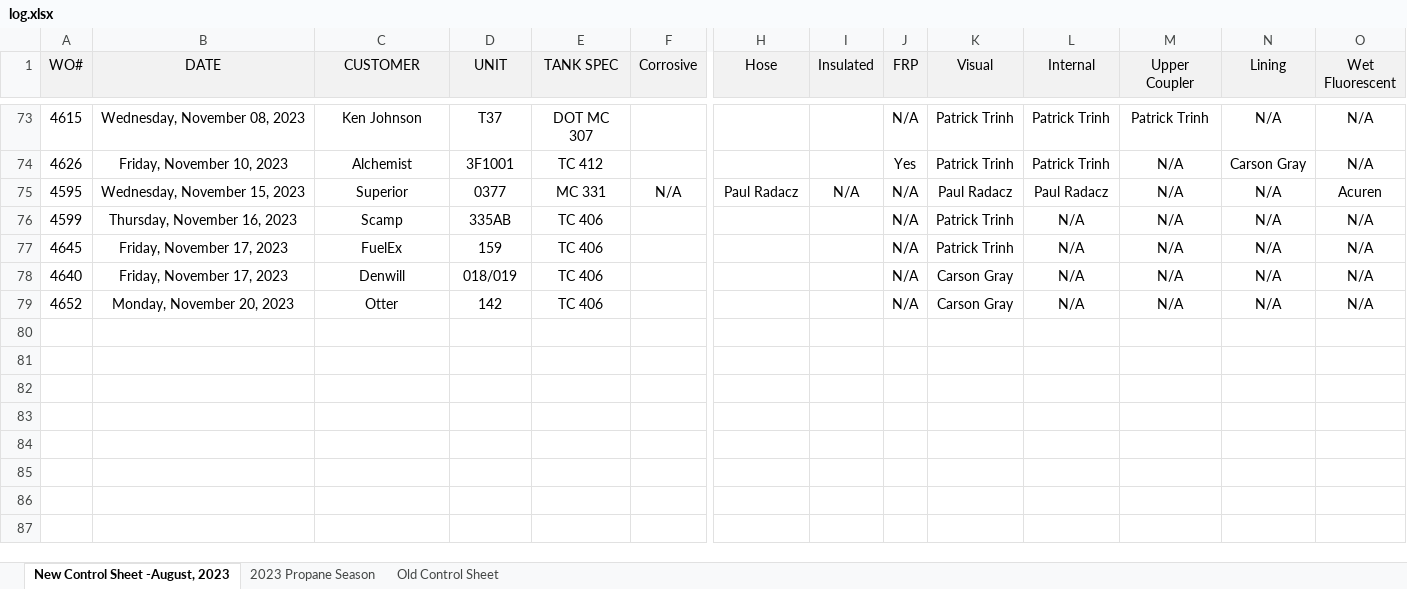
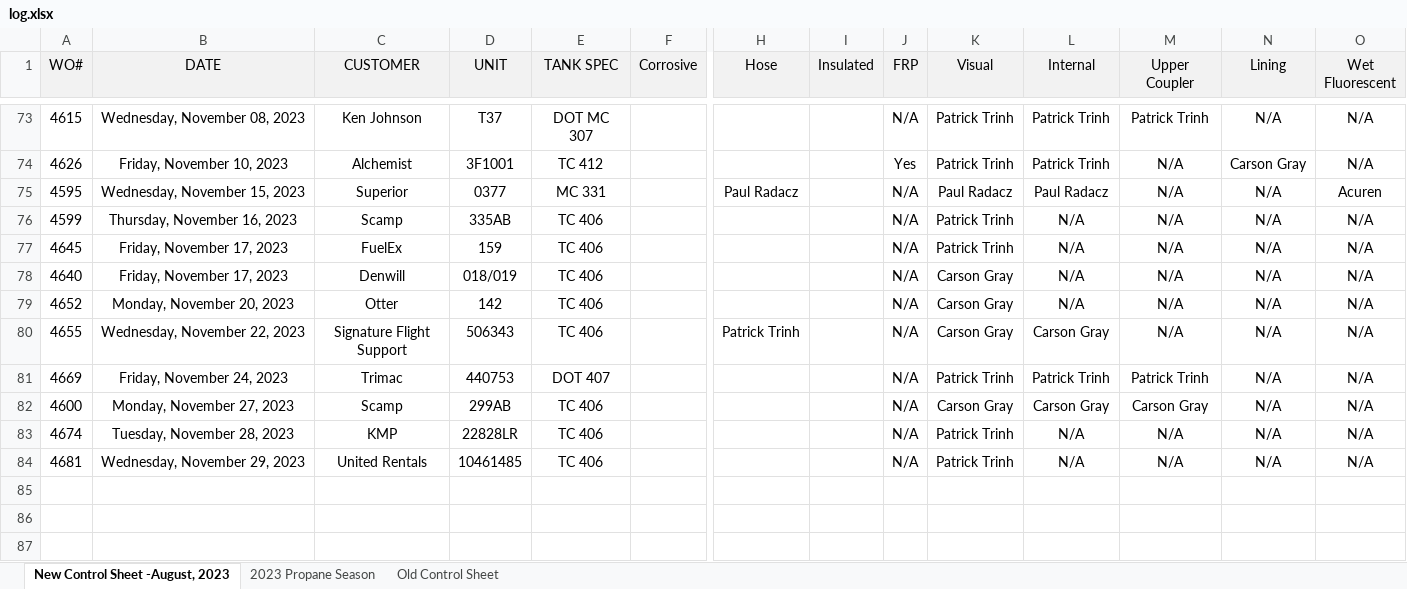
Before and after one commit to TsarAugustus/Forecast, an Excel workbook: uploads/log.xlsx, sheet New Control Sheet -August, 2023, drawn as a sheet; only a part is shown, gaps mark what is left out; values as stored, in another font and other column widths than the file's, no borders; conditional formats not drawn; rows hold the shown columns only; the diff names each change by its address in the sheet, - before the commit and + after, or states it on an @@ line.

```diff
--- a/uploads/log.xlsx (sheet New Control Sheet -August, 2023)
+++ b/uploads/log.xlsx (sheet New Control Sheet -August, 2023)
-F75 (Corrosive): N/A
+F75 (Corrosive): (empty)
-I75 (Insulated): N/A
+I75 (Insulated): (empty)
-row 80: (empty)
+row 80: 4655 | Wednesday, November 22, 2023 | Signature Flight Support | 506343 | TC 406 |  | Patrick Trinh |  | N/A | Carson Gray | Carson Gray | N/A | N/A | N/A
-row 81: (empty)
+row 81: 4669 | Friday, November 24, 2023 | Trimac | 440753 | DOT 407 |  |  |  | N/A | Patrick Trinh | Patrick Trinh | Patrick Trinh | N/A | N/A
-row 82: (empty)
+row 82: 4600 | Monday, November 27, 2023 | Scamp | 299AB | TC 406 |  |  |  | N/A | Carson Gray | Carson Gray | Carson Gray | N/A | N/A
-row 83: (empty)
+row 83: 4674 | Tuesday, November 28, 2023 | KMP | 22828LR | TC 406 |  |  |  | N/A | Patrick Trinh | N/A | N/A | N/A | N/A
-row 84: (empty)
+row 84: 4681 | Wednesday, November 29, 2023 | United Rentals | 10461485 | TC 406 |  |  |  | N/A | Patrick Trinh | N/A | N/A | N/A | N/A
```
Also changed, not shown: sheet Old Control Sheet, 13 other files.
